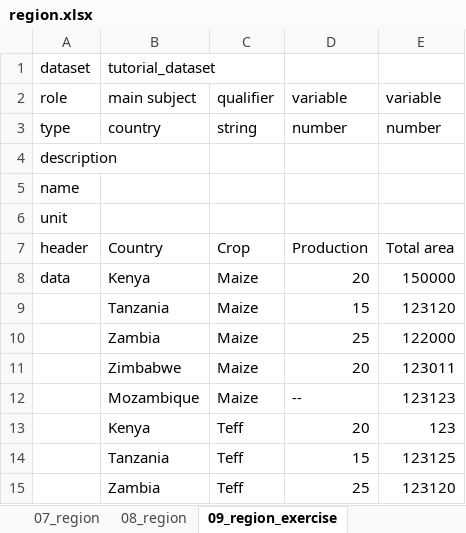
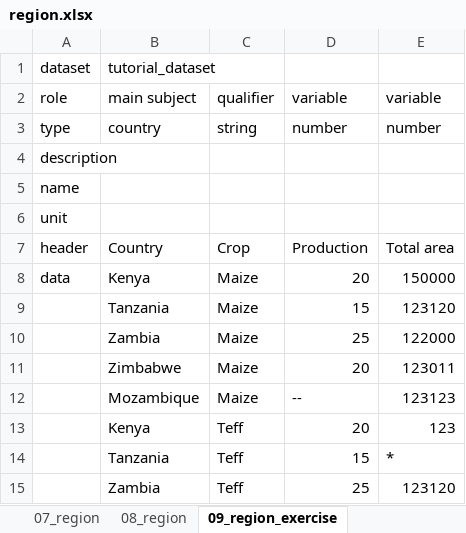
Before and after one commit to usc-isi-i2/t2wml, an Excel workbook: tutorial/region/region.xlsx, sheet 09_region_exercise, drawn as a sheet; values as stored, in another font and other column widths than the file's, no borders; the diff names each change by its address in the sheet, - before the commit and + after, or states it on an @@ line.

```diff
--- a/tutorial/region/region.xlsx (sheet 09_region_exercise)
+++ b/tutorial/region/region.xlsx (sheet 09_region_exercise)
-E14 (variable): 123125
+E14 (variable): *
```
Also changed, not shown: sheet 09_region_solution, 42 other files.
